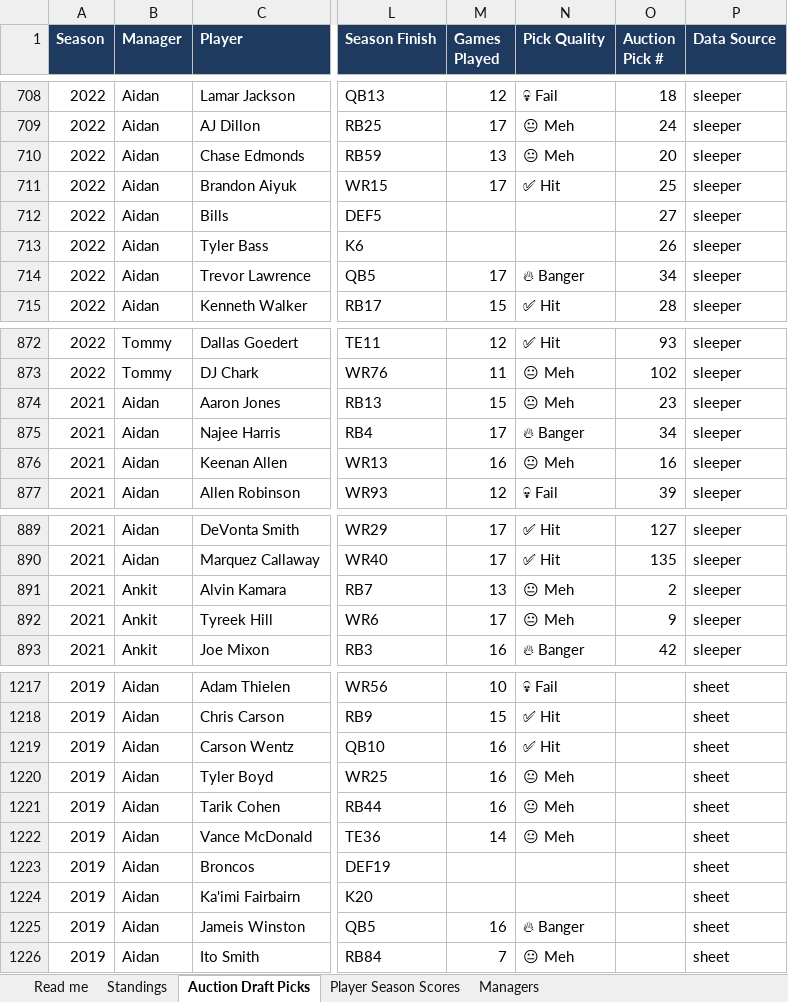
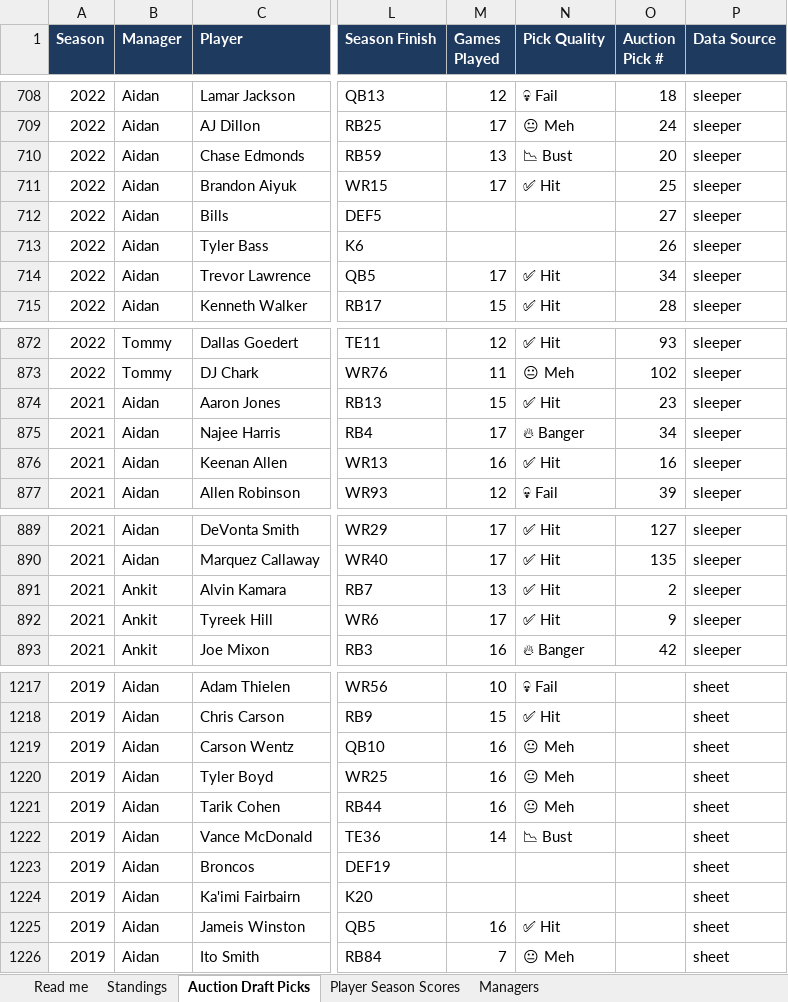
Before and after one commit to namkurd/SleeperAuction, an Excel workbook: DTF Club Archive - Backup.xlsx, sheet Auction Draft Picks, drawn as a sheet; only a part is shown, gaps mark what is left out; values as stored, in another font and other column widths than the file's, no borders; the diff covers the shown part only; the diff names each change by its address in the sheet, - before the commit and + after, or states it on an @@ line.

```diff
--- a/DTF Club Archive - Backup.xlsx (sheet Auction Draft Picks)
+++ b/DTF Club Archive - Backup.xlsx (sheet Auction Draft Picks)
-N710 (Pick Quality): 😐 Meh
+N710 (Pick Quality): 📉 Bust
-N714 (Pick Quality): 🔥 Banger
+N714 (Pick Quality): ✅ Hit
-N874 (Pick Quality): 😐 Meh
+N874 (Pick Quality): ✅ Hit
-N876 (Pick Quality): 😐 Meh
+N876 (Pick Quality): ✅ Hit
-N891:N892 (Pick Quality): 😐 Meh
+N891:N892 (Pick Quality): ✅ Hit
-N1219 (Pick Quality): ✅ Hit
+N1219 (Pick Quality): 😐 Meh
-N1222 (Pick Quality): 😐 Meh
+N1222 (Pick Quality): 📉 Bust
-N1225 (Pick Quality): 🔥 Banger
+N1225 (Pick Quality): ✅ Hit
```
Also changed, not shown: 115 edited cells elsewhere in this sheet, 2 other files.
